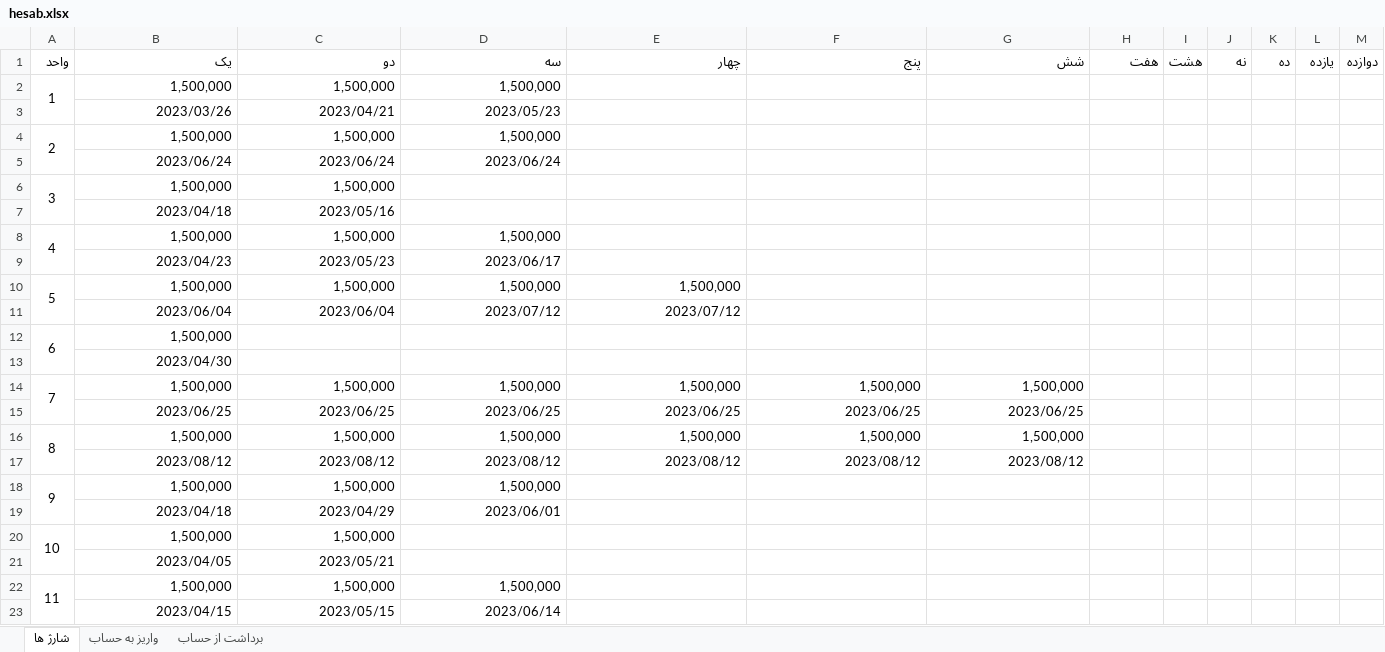
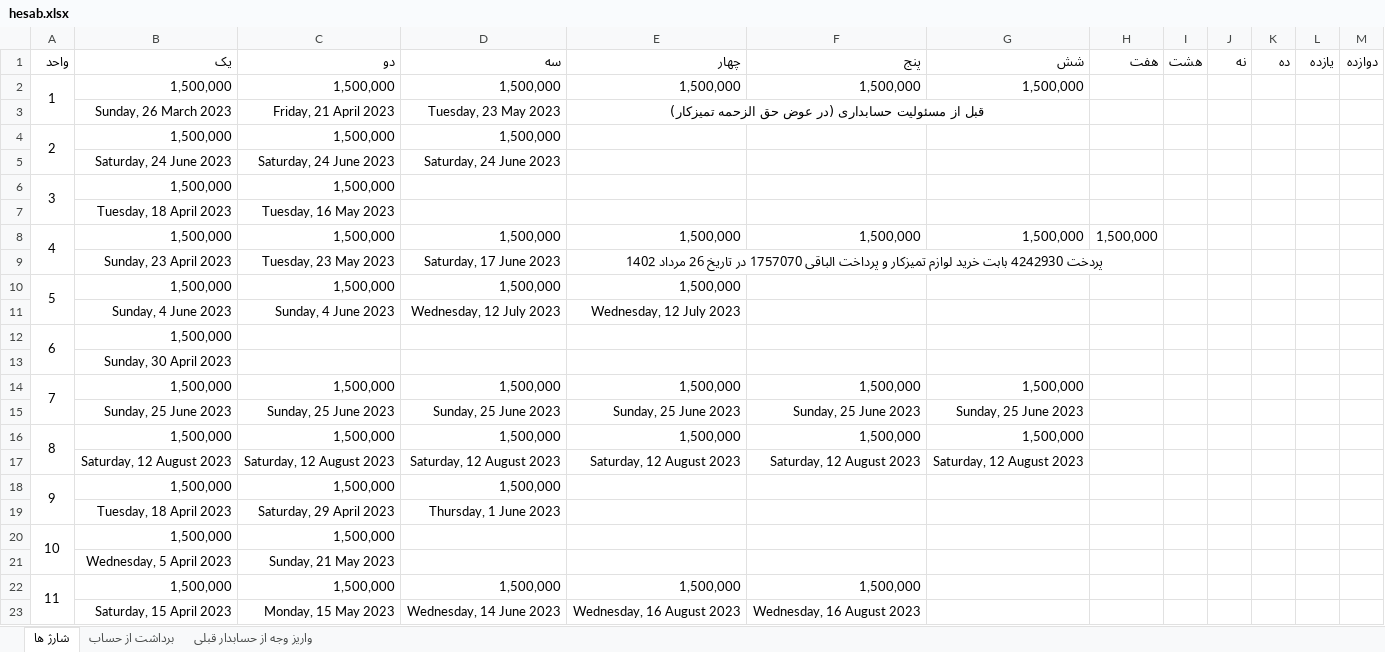
Before and after one commit to mahdi-hajian/hesab-ferdos, an Excel workbook: hesab.xlsx, sheet شارژ ها, drawn as a sheet; values as stored, in another font and other column widths than the file's, no borders; removed rows and columns are numbered as before the commit, all else as after; the diff names each change by its address in the sheet, - before the commit and + after, or states it on an @@ line.

Commit message:
1402-05-27

```diff
--- a/hesab.xlsx (sheet شارژ ها)
+++ b/hesab.xlsx (sheet شارژ ها)
-sheet tab: واریز به حساب
+sheet tab: واریز وجه از حسابدار قبلی
@@ sheet tab order changed: شارژ ها | برداشت از حساب | واریز وجه از حسابدار قبلی @@
-E2 (چهار): (empty)
+E2 (چهار): 1,500,000
-F2 (پنج): (empty)
+F2 (پنج): 1,500,000
-G2 (شش): (empty)
+G2 (شش): 1,500,000
-row 3:  | 2023/03/26 | 2023/04/21 | 2023/05/23
+row 3:  | Sunday, 26 March 2023 | Friday, 21 April 2023 | Tuesday, 23 May 2023 | قبل از مسئولیت حسابداری (در عوض حق الزحمه تمیزکار)
-row 5:  | 2023/06/24 | 2023/06/24 | 2023/06/24
+row 5:  | Saturday, 24 June 2023 | Saturday, 24 June 2023 | Saturday, 24 June 2023
-row 7:  | 2023/04/18 | 2023/05/16
+row 7:  | Tuesday, 18 April 2023 | Tuesday, 16 May 2023
-E8 (چهار): (empty)
+E8 (چهار): 1,500,000
-F8 (پنج): (empty)
+F8 (پنج): 1,500,000
-G8 (شش): (empty)
+G8 (شش): 1,500,000
-H8 (هفت): (empty)
+H8 (هفت): 1,500,000
-row 9:  | 2023/04/23 | 2023/05/23 | 2023/06/17
+row 9:  | Sunday, 23 April 2023 | Tuesday, 23 May 2023 | Saturday, 17 June 2023 | پردخت 4242930 بابت خرید لوازم تمیزکار و پرداخت الباقی 1757070 در تاریخ 26 مرداد 1402
-row 11:  | 2023/06/04 | 2023/06/04 | 2023/07/12 | 2023/07/12
+row 11:  | Sunday, 4 June 2023 | Sunday, 4 June 2023 | Wednesday, 12 July 2023 | Wednesday, 12 July 2023
-B13 (یک): 2023/04/30
+B13 (یک): Sunday, 30 April 2023
-row 15:  | 2023/06/25 | 2023/06/25 | 2023/06/25 | 2023/06/25 | 2023/06/25 | 2023/06/25
+row 15:  | Sunday, 25 June 2023 | Sunday, 25 June 2023 | Sunday, 25 June 2023 | Sunday, 25 June 2023 | Sunday, 25 June 2023 | Sunday, 25 June 2023
-row 17:  | 2023/08/12 | 2023/08/12 | 2023/08/12 | 2023/08/12 | 2023/08/12 | 2023/08/12
+row 17:  | Saturday, 12 August 2023 | Saturday, 12 August 2023 | Saturday, 12 August 2023 | Saturday, 12 August 2023 | Saturday, 12 August 2023 | Saturday, 12 August 2023
-row 19:  | 2023/04/18 | 2023/04/29 | 2023/06/01
+row 19:  | Tuesday, 18 April 2023 | Saturday, 29 April 2023 | Thursday, 1 June 2023
-row 21:  | 2023/04/05 | 2023/05/21
+row 21:  | Wednesday, 5 April 2023 | Sunday, 21 May 2023
-E22 (چهار): (empty)
+E22 (چهار): 1,500,000
-F22 (پنج): (empty)
+F22 (پنج): 1,500,000
-row 23:  | 2023/04/15 | 2023/05/15 | 2023/06/14
+row 23:  | Saturday, 15 April 2023 | Monday, 15 May 2023 | Wednesday, 14 June 2023 | Wednesday, 16 August 2023 | Wednesday, 16 August 2023
```
Also changed, not shown: sheet برداشت از حساب, sheet واریز وجه از حسابدار قبلی.
